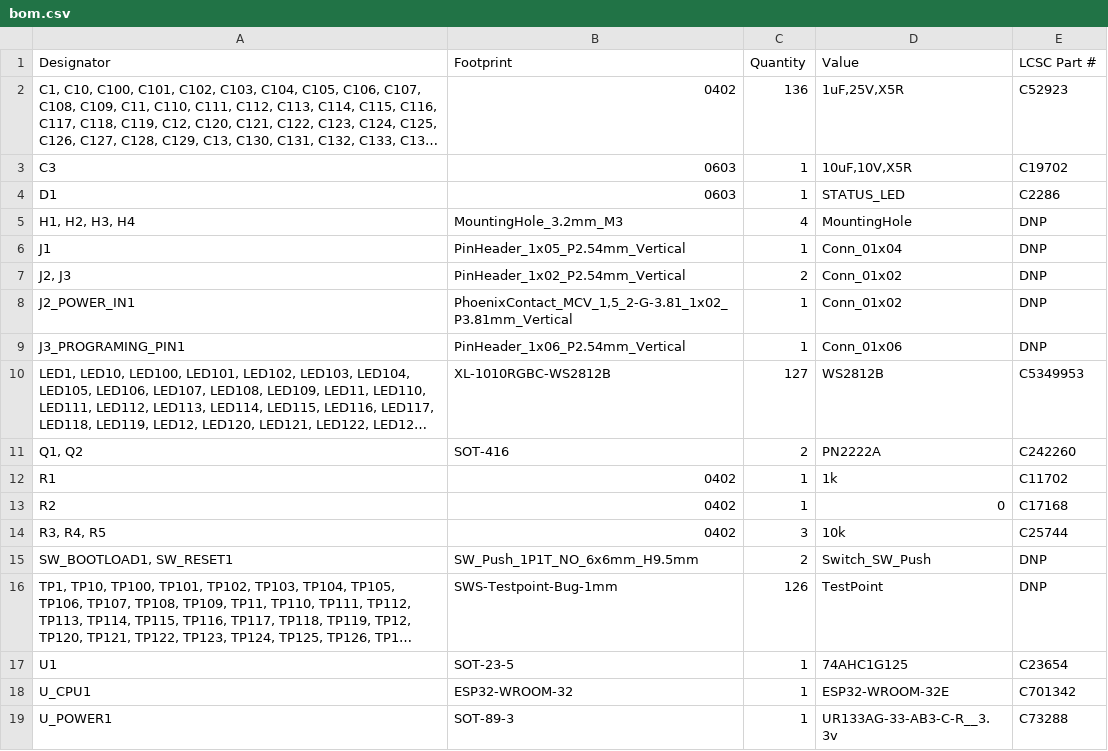
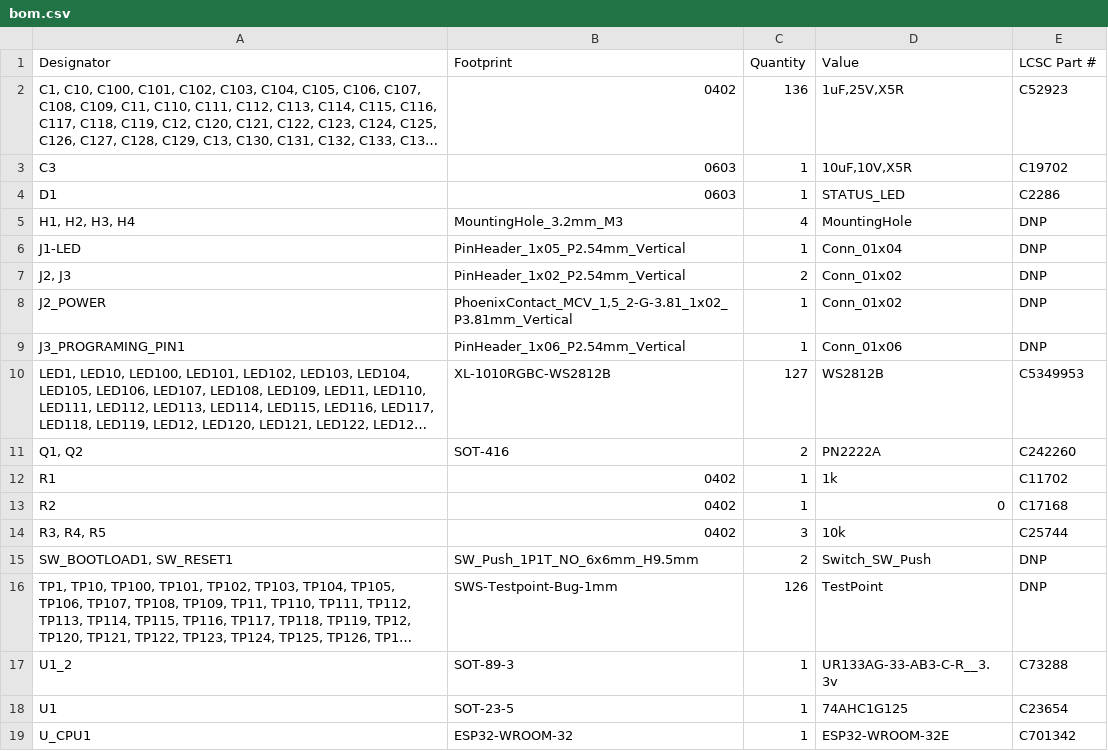
Before and after one commit to funvill/vancouver-skytrain-pcb, a CSV file: hardware/vancouver-skytrain-pcb/production/bom.csv, drawn as a sheet; long unchanged cells end in …; removed rows and columns are numbered as before the commit, all else as after; the diff names each change by its address in the sheet, - before the commit and + after, or states it on an @@ line.

```diff
--- a/hardware/vancouver-skytrain-pcb/production/bom.csv
+++ b/hardware/vancouver-skytrain-pcb/production/bom.csv
-A6 (Designator): J1
+A6 (Designator): J1-LED
-A8 (Designator): J2_POWER_IN1
+A8 (Designator): J2_POWER
+row 17: U1_2 | SOT-89-3 | 1 | UR133AG-33-AB3-C-R__3.3v | C73288
-row 19: U_POWER1 | SOT-89-3 | 1 | UR133AG-33-AB3-C-R__3.3v | C73288
```
Also changed, not shown: hardware/vancouver-skytrain-pcb/production/designators.csv, hardware/vancouver-skytrain-pcb/production/positions.csv, 6 other files.
